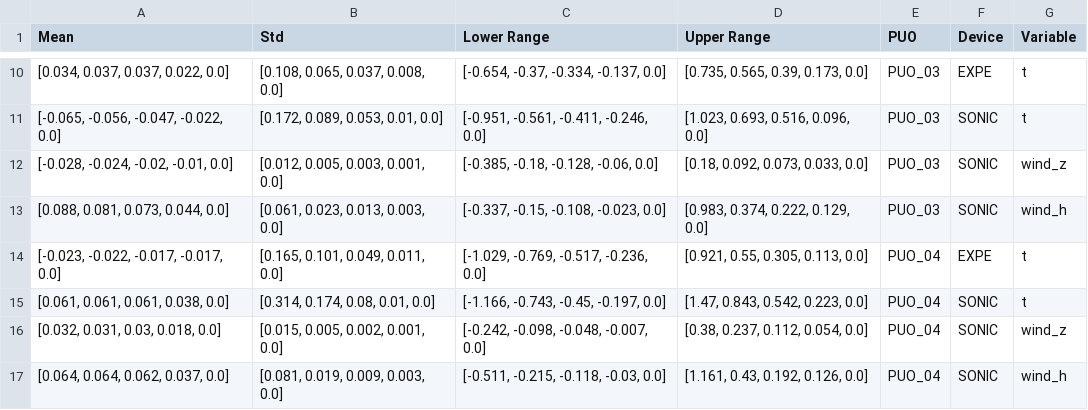
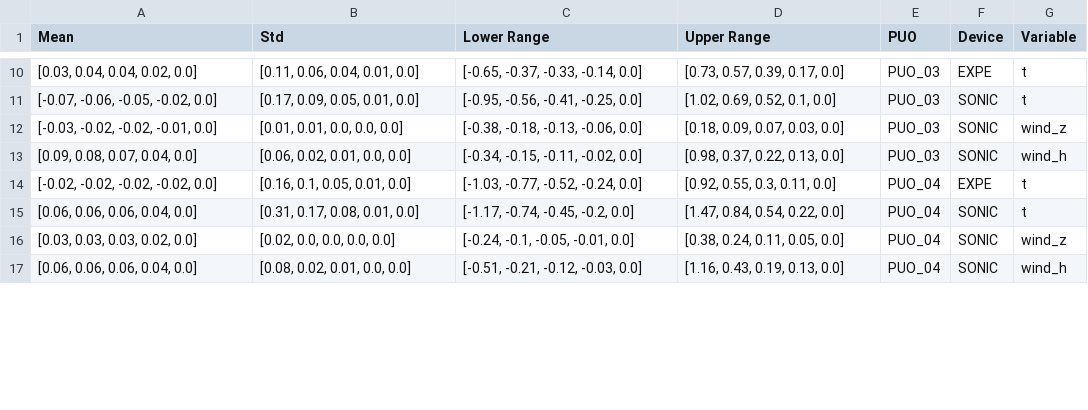
Before and after one commit to lenamueller/turbulenzspektren, a CSV file: data/avg_error_metrics.csv, drawn as a sheet; only a part is shown, gaps mark what is left out; the diff covers the shown part only.

```diff
--- a/data/avg_error_metrics.csv
+++ b/data/avg_error_metrics.csv
@@ -10,8 +10,8 @@ Mean,Std,Lower Range,Upper Range,PUO,Device,Variable
-"[0.034, 0.037, 0.037, 0.022, 0.0]","[0.108, 0.065, 0.037, 0.008, 0.0]","[-0.654, -0.37, -0.334, -0.137, 0.0]","[0.735, 0.565, 0.39, 0.173, 0.0]",PUO_03,EXPE,t
-"[-0.065, -0.056, -0.047, -0.022, 0.0]","[0.172, 0.089, 0.053, 0.01, 0.0]","[-0.951, -0.561, -0.411, -0.246, 0.0]","[1.023, 0.693, 0.516, 0.096, 0.0]",PUO_03,SONIC,t
-"[-0.028, -0.024, -0.02, -0.01, 0.0]","[0.012, 0.005, 0.003, 0.001, 0.0]","[-0.385, -0.18, -0.128, -0.06, 0.0]","[0.18, 0.092, 0.073, 0.033, 0.0]",PUO_03,SONIC,wind_z
-"[0.088, 0.081, 0.073, 0.044, 0.0]","[0.061, 0.023, 0.013, 0.003, 0.0]","[-0.337, -0.15, -0.108, -0.023, 0.0]","[0.983, 0.374, 0.222, 0.129, 0.0]",PUO_03,SONIC,wind_h
-"[-0.023, -0.022, -0.017, -0.017, 0.0]","[0.165, 0.101, 0.049, 0.011, 0.0]","[-1.029, -0.769, -0.517, -0.236, 0.0]","[0.921, 0.55, 0.305, 0.113, 0.0]",PUO_04,EXPE,t
-"[0.061, 0.061, 0.061, 0.038, 0.0]","[0.314, 0.174, 0.08, 0.01, 0.0]","[-1.166, -0.743, -0.45, -0.197, 0.0]","[1.47, 0.843, 0.542, 0.223, 0.0]",PUO_04,SONIC,t
-"[0.032, 0.031, 0.03, 0.018, 0.0]","[0.015, 0.005, 0.002, 0.001, 0.0]","[-0.242, -0.098, -0.048, -0.007, 0.0]","[0.38, 0.237, 0.112, 0.054, 0.0]",PUO_04,SONIC,wind_z
-"[0.064, 0.064, 0.062, 0.037, 0.0]","[0.081, 0.019, 0.009, 0.003, 0.0]","[-0.511, -0.215, -0.118, -0.03, 0.0]","[1.161, 0.43, 0.192, 0.126, 0.0]",PUO_04,SONIC,wind_h
+"[0.03, 0.04, 0.04, 0.02, 0.0]","[0.11, 0.06, 0.04, 0.01, 0.0]","[-0.65, -0.37, -0.33, -0.14, 0.0]","[0.73, 0.57, 0.39, 0.17, 0.0]",PUO_03,EXPE,t
+"[-0.07, -0.06, -0.05, -0.02, 0.0]","[0.17, 0.09, 0.05, 0.01, 0.0]","[-0.95, -0.56, -0.41, -0.25, 0.0]","[1.02, 0.69, 0.52, 0.1, 0.0]",PUO_03,SONIC,t
+"[-0.03, -0.02, -0.02, -0.01, 0.0]","[0.01, 0.01, 0.0, 0.0, 0.0]","[-0.38, -0.18, -0.13, -0.06, 0.0]","[0.18, 0.09, 0.07, 0.03, 0.0]",PUO_03,SONIC,wind_z
+"[0.09, 0.08, 0.07, 0.04, 0.0]","[0.06, 0.02, 0.01, 0.0, 0.0]","[-0.34, -0.15, -0.11, -0.02, 0.0]","[0.98, 0.37, 0.22, 0.13, 0.0]",PUO_03,SONIC,wind_h
+"[-0.02, -0.02, -0.02, -0.02, 0.0]","[0.16, 0.1, 0.05, 0.01, 0.0]","[-1.03, -0.77, -0.52, -0.24, 0.0]","[0.92, 0.55, 0.3, 0.11, 0.0]",PUO_04,EXPE,t
+"[0.06, 0.06, 0.06, 0.04, 0.0]","[0.31, 0.17, 0.08, 0.01, 0.0]","[-1.17, -0.74, -0.45, -0.2, 0.0]","[1.47, 0.84, 0.54, 0.22, 0.0]",PUO_04,SONIC,t
+"[0.03, 0.03, 0.03, 0.02, 0.0]","[0.02, 0.0, 0.0, 0.0, 0.0]","[-0.24, -0.1, -0.05, -0.01, 0.0]","[0.38, 0.24, 0.11, 0.05, 0.0]",PUO_04,SONIC,wind_z
+"[0.06, 0.06, 0.06, 0.04, 0.0]","[0.08, 0.02, 0.01, 0.0, 0.0]","[-0.51, -0.21, -0.12, -0.03, 0.0]","[1.16, 0.43, 0.19, 0.13, 0.0]",PUO_04,SONIC,wind_h
```
Also changed, not shown: 144 edited cells elsewhere in this file, 46 other files.
